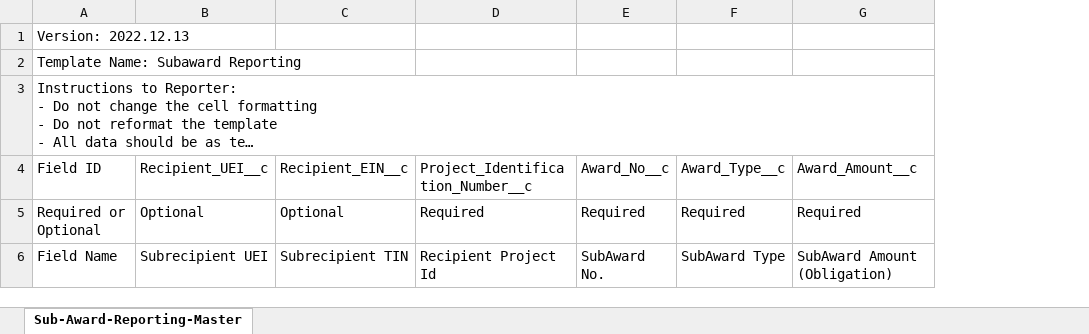
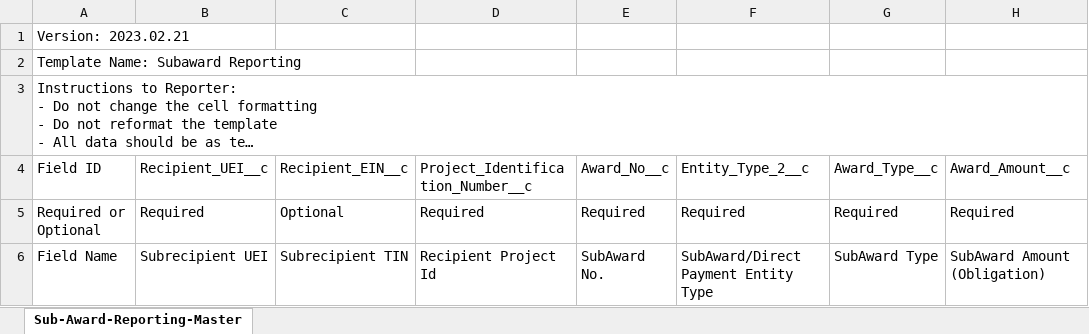
Before and after one commit to usdigitalresponse/usdr-gost, an Excel workbook: packages/server/src/arpa_reporter/data/treasury/subawardBulkUpload.xlsx, sheet Sub-Award-Reporting-Master, drawn as a sheet; only a part is shown; long unchanged cells end in …; values as stored, in another font and other column widths than the file's, no borders; the diff covers the shown part only; the diff names each change by its address in the sheet, - before the commit and + after, or states it on an @@ line.

Commit message:
fix: adding new subawardBulkUpload.xlsx and generated outputTemplates.json

```diff
--- a/packages/server/src/arpa_reporter/data/treasury/subawardBulkUpload.xlsx (sheet Sub-Award-Reporting-Master)
+++ b/packages/server/src/arpa_reporter/data/treasury/subawardBulkUpload.xlsx (sheet Sub-Award-Reporting-Master)
+column F (Entity_Type_2__c), rows 5-6: Required | SubAward/Direct Payment Entity Type
-A1 (Field ID): Version: 2022.12.13
+A1 (Field ID): Version: 2023.02.21
-B5 (Recipient_UEI__c): Optional
+B5 (Recipient_UEI__c): Required
```
Also changed, not shown: 2 edited cells elsewhere in this sheet, 2 other files.
